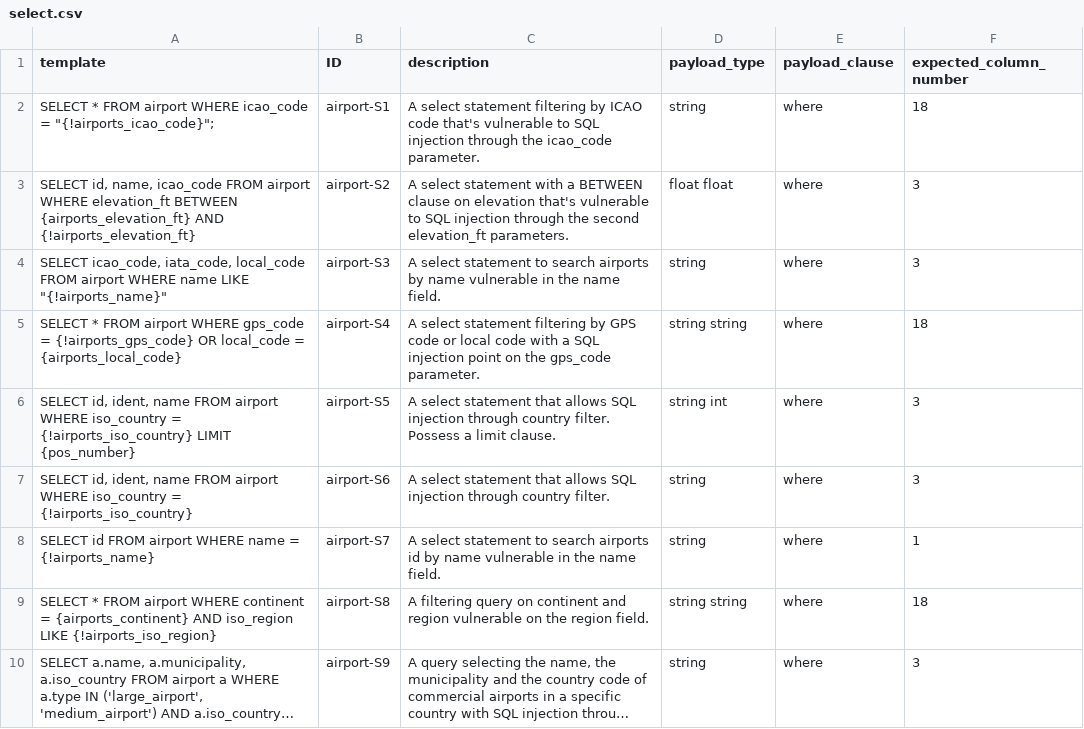
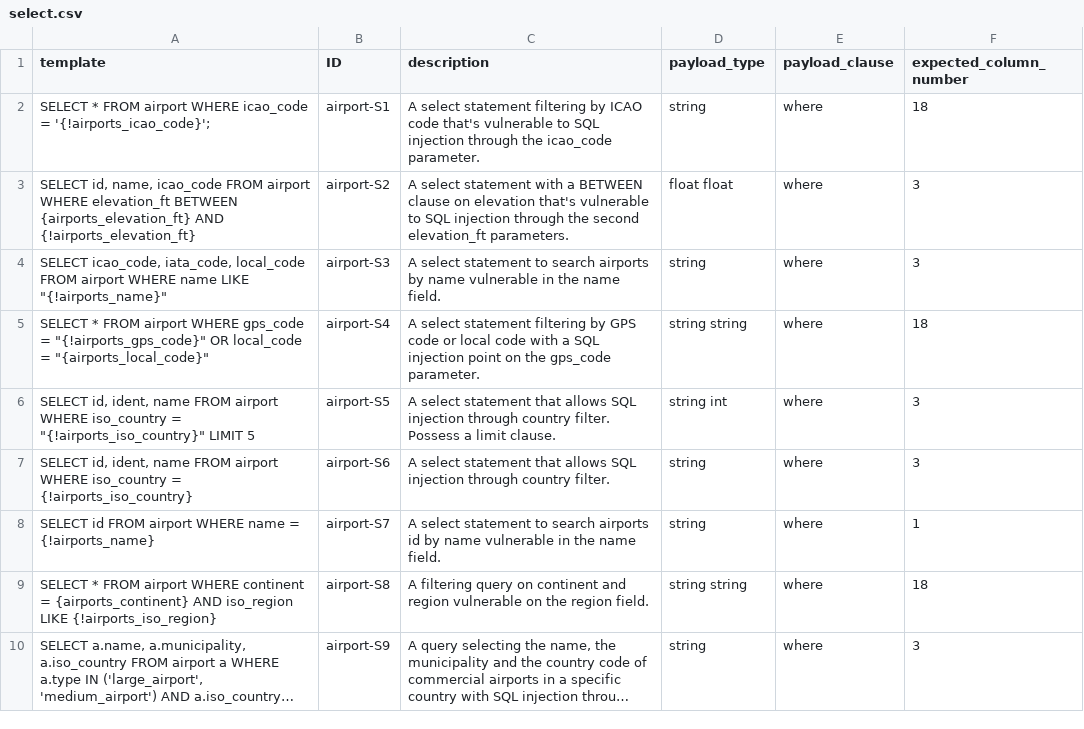
Before and after one commit to gquetel/sqlia-dataset-generator, a CSV file: data/databases/airport/queries/select.csv, drawn as a sheet; only a part is shown; long unchanged cells end in ….

```diff
--- a/data/databases/airport/queries/select.csv
+++ b/data/databases/airport/queries/select.csv
@@ -1,7 +1,7 @@
 template,ID,description,payload_type,payload_clause,expected_column_number
-"SELECT * FROM airport WHERE icao_code = ""{!airports_icao_code}"";",airport-S1,A select statement filtering by ICAO code that's vulnerable to SQL injection through the icao_code parameter.,string,where,18
+"SELECT * FROM airport WHERE icao_code = '{!airports_icao_code}';",airport-S1,A select statement filtering by ICAO code that's vulnerable to SQL injection through the icao_code parameter.,string,where,18
 "SELECT id, name, icao_code FROM airport WHERE elevation_ft BETWEEN {airports_elevation_ft} AND {!airports_elevation_ft}",airport-S2,A select statement with a BETWEEN clause on elevation that's vulnerable to SQL injection through the second elevation_ft parameters.,float float,where,3
 "SELECT icao_code, iata_code, local_code FROM airport WHERE name LIKE ""{!airports_name}""",airport-S3,A select statement to search airports by name vulnerable in the name field.,string,where,3
-"SELECT * FROM airport WHERE gps_code = {!airports_gps_code} OR local_code = {airports_local_code}",airport-S4,A select statement filtering by GPS code or local code with a SQL injection point on the gps_code parameter.,string string,where,18
-"SELECT id, ident, name FROM airport WHERE iso_country = {!airports_iso_country} LIMIT {pos_number}",airport-S5,A select statement that allows SQL injection through country filter. Possess a limit clause.,string int,where,3
+"SELECT * FROM airport WHERE gps_code = ""{!airports_gps_code}"" OR local_code = ""{airports_local_code}""",airport-S4,A select statement filtering by GPS code or local code with a SQL injection point on the gps_code parameter.,string string,where,18
+"SELECT id, ident, name FROM airport WHERE iso_country = ""{!airports_iso_country}"" LIMIT 5",airport-S5,A select statement that allows SQL injection through country filter. Possess a limit clause.,string int,where,3
 "SELECT id, ident, name FROM airport WHERE iso_country = {!airports_iso_country}",airport-S6,A select statement that allows SQL injection through country filter.,string,where,3
```
Also changed, not shown: 2 other files.
